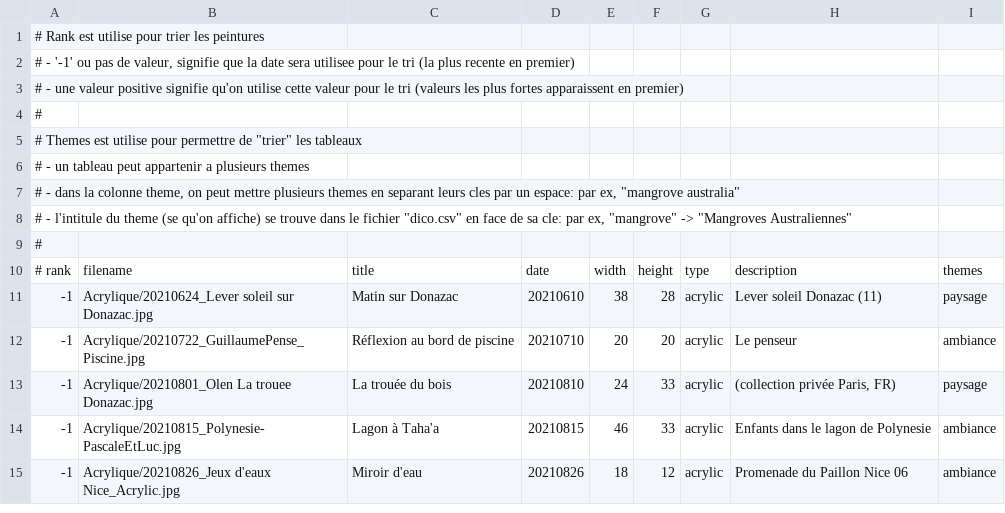
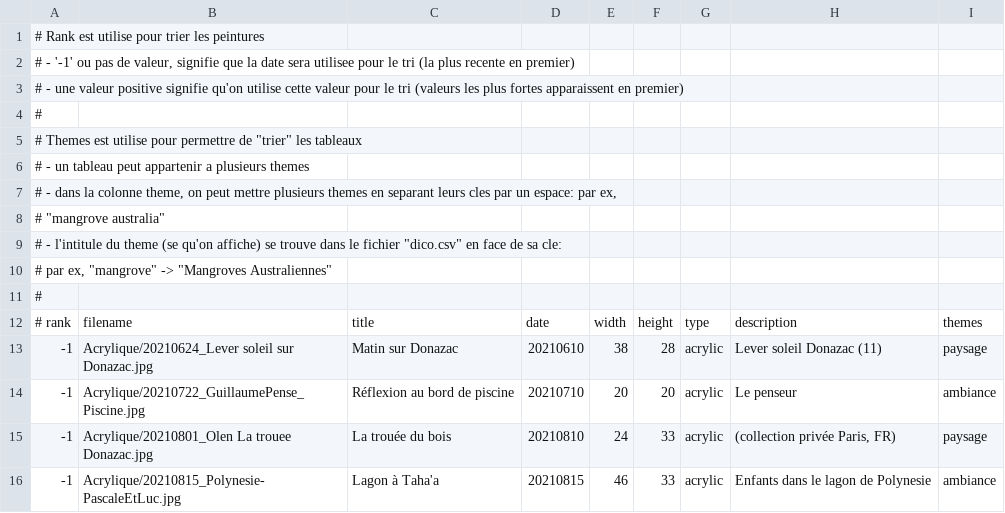
Before and after one commit to MichelEisenmann/gem-gallery, a CSV file: htdocs/public/images/paint-data.csv, drawn as a sheet; only a part is shown; the shorter side is filled out with more unchanged rows.

Commit message:
just un retour chariot dans les commentaires pour plus lisible

```diff
--- a/htdocs/public/images/paint-data.csv
+++ b/htdocs/public/images/paint-data.csv
@@ -6,4 +6,6 @@
 #   - un tableau peut appartenir a plusieurs themes
-#   - dans la colonne theme, on peut mettre plusieurs themes en separant leurs cles par un espace: par ex, "mangrove australia"
-#   - l'intitule du theme (se qu'on affiche) se trouve dans le fichier "dico.csv" en face de sa cle: par ex, "mangrove" -> "Mangroves Australiennes"
+#   - dans la colonne theme, on peut mettre plusieurs themes en separant leurs cles par un espace: par ex,
+# "mangrove australia"
+#   - l'intitule du theme (se qu'on affiche) se trouve dans le fichier "dico.csv" en face de sa cle:
+#  par ex, "mangrove" -> "Mangroves Australiennes"
 #
```
